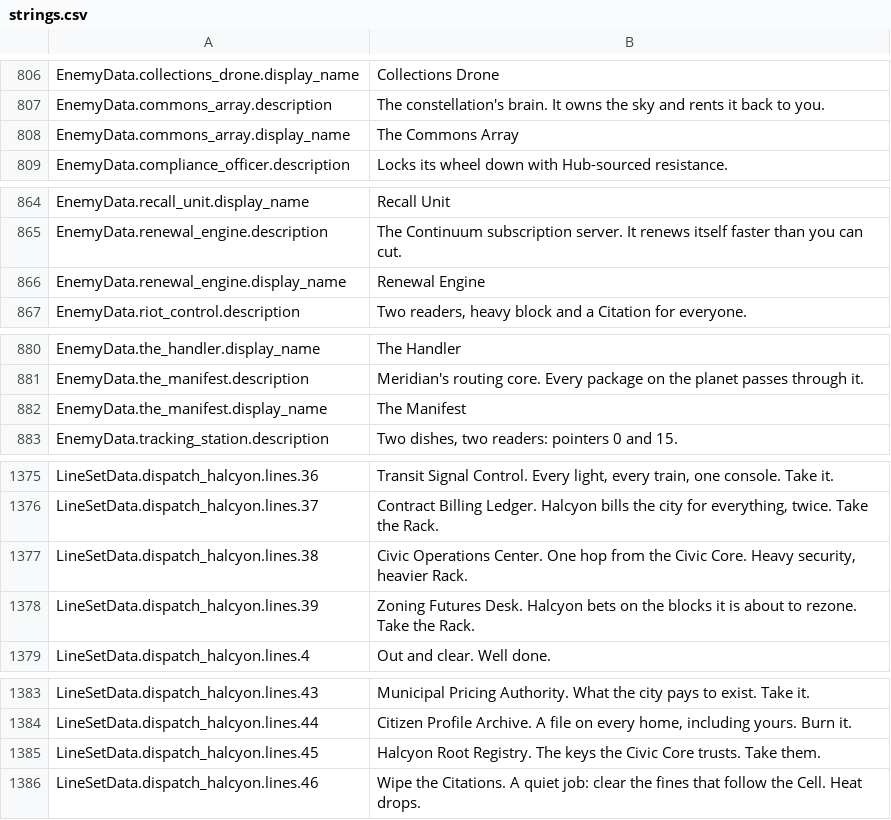
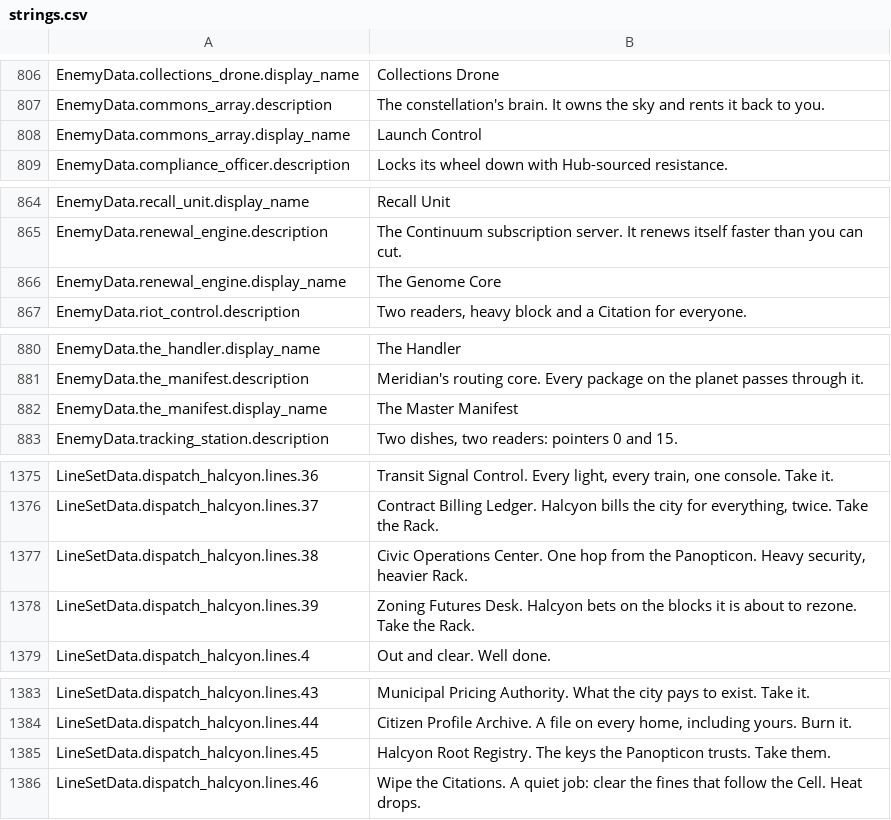
Before and after one commit to Noitues/REBEL_CELL, a CSV file: assets/text/strings.csv, drawn as a sheet; only a part is shown, gaps mark what is left out; the diff covers the shown part only.

```diff
--- a/assets/text/strings.csv
+++ b/assets/text/strings.csv
@@ -819,3 +819,3 @@ EnemyData.collections_drone.display_name,Collections Drone
 EnemyData.commons_array.description,The constellation's brain. It owns the sky and rents it back to you.
-EnemyData.commons_array.display_name,The Commons Array
+EnemyData.commons_array.display_name,Launch Control
 EnemyData.compliance_officer.description,Locks its wheel down with Hub-sourced resistance.
@@ -877,3 +877,3 @@ EnemyData.recall_unit.display_name,Recall Unit
 EnemyData.renewal_engine.description,The Continuum subscription server. It renews itself faster than you can cut.
-EnemyData.renewal_engine.display_name,Renewal Engine
+EnemyData.renewal_engine.display_name,The Genome Core
 EnemyData.riot_control.description,"Two readers, heavy block and a Citation for everyone."
@@ -893,3 +893,3 @@ EnemyData.the_handler.display_name,The Handler
 EnemyData.the_manifest.description,Meridian's routing core. Every package on the planet passes through it.
-EnemyData.the_manifest.display_name,The Manifest
+EnemyData.the_manifest.display_name,The Master Manifest
 EnemyData.tracking_station.description,"Two dishes, two readers: pointers 0 and 15."
@@ -1390,3 +1390,3 @@ LineSetData.dispatch_halcyon.lines.36,"Transit Signal Control. Every light, ever
 LineSetData.dispatch_halcyon.lines.37,"Contract Billing Ledger. Halcyon bills the city for everything, twice. Take the Rack."
-LineSetData.dispatch_halcyon.lines.38,"Civic Operations Center. One hop from the Civic Core. Heavy security, heavier Rack."
+LineSetData.dispatch_halcyon.lines.38,"Civic Operations Center. One hop from the Panopticon. Heavy security, heavier Rack."
 LineSetData.dispatch_halcyon.lines.39,Zoning Futures Desk. Halcyon bets on the blocks it is about to rezone. Take the Rack.
@@ -1398,3 +1398,3 @@ LineSetData.dispatch_halcyon.lines.43,Municipal Pricing Authority. What the city
 LineSetData.dispatch_halcyon.lines.44,"Citizen Profile Archive. A file on every home, including yours. Burn it."
-LineSetData.dispatch_halcyon.lines.45,Halcyon Root Registry. The keys the Civic Core trusts. Take them.
+LineSetData.dispatch_halcyon.lines.45,Halcyon Root Registry. The keys the Panopticon trusts. Take them.
 LineSetData.dispatch_halcyon.lines.46,Wipe the Citations. A quiet job: clear the fines that follow the Cell. Heat drops.
```
Also changed, not shown: 45 edited cells elsewhere in this file, 19 other files.
